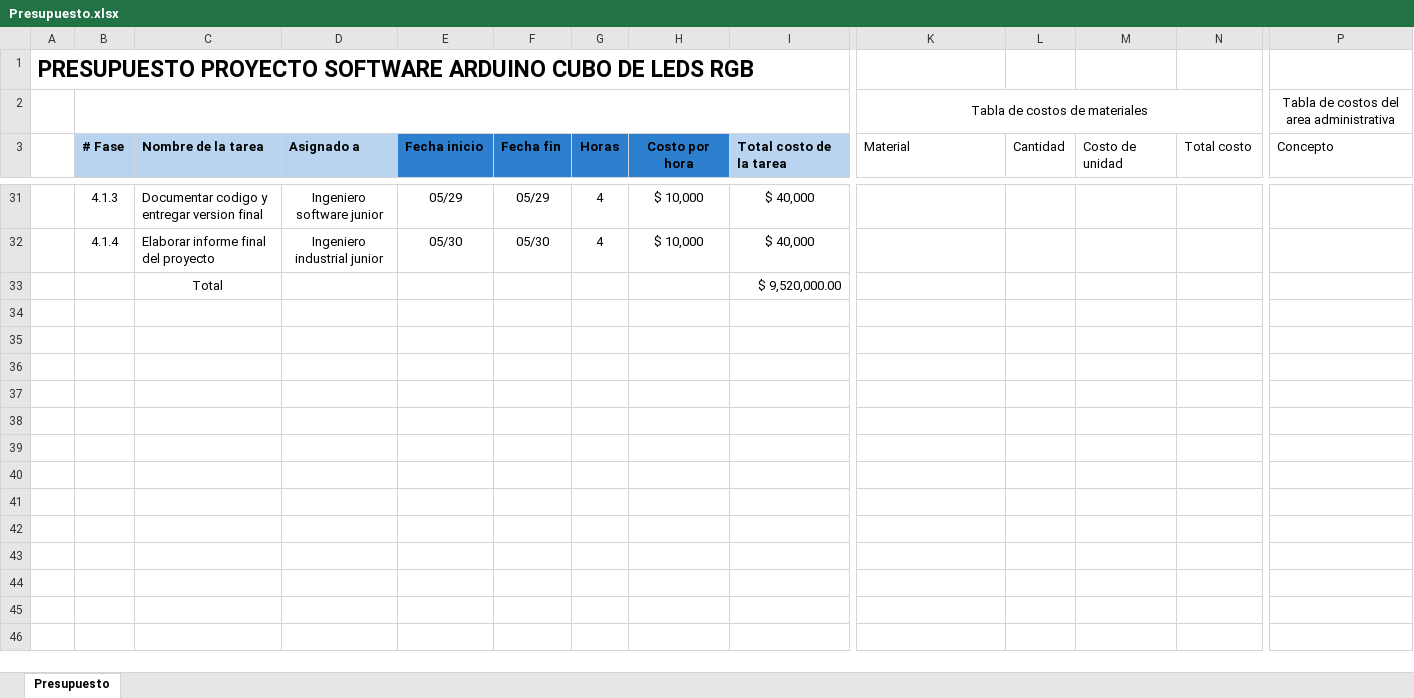
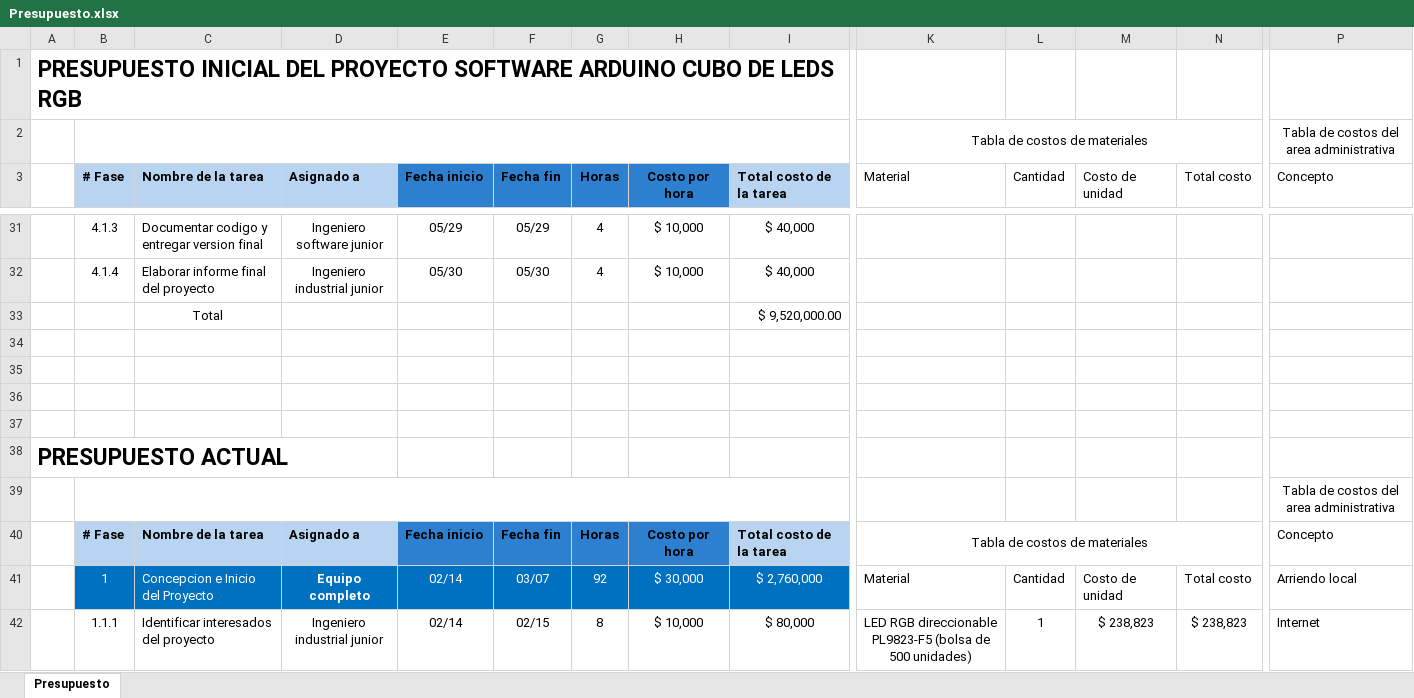
Before and after one commit to JhRA9/codigoArduinoCubo, an Excel workbook: Documentacion/Presupuesto.xlsx, sheet Presupuesto, drawn as a sheet; only a part is shown, gaps mark what is left out; values as stored, in another font and other column widths than the file's, no borders; table styles not drawn; rows hold the shown columns only; the diff covers the shown part only; the diff names each change by its address in the sheet, - before the commit and + after, or states it on an @@ line.

Commit message:
Correcion documentacion

```diff
--- a/Documentacion/Presupuesto.xlsx (sheet Presupuesto)
+++ b/Documentacion/Presupuesto.xlsx (sheet Presupuesto)
-A1: PRESUPUESTO PROYECTO SOFTWARE…
+A1: PRESUPUESTO INICIAL DEL PROYECTO SOFTWARE…
+row 34: (empty)
+row 35: (empty)
+row 36: (empty)
+row 37: (empty)
+row 38: PRESUPUESTO ACTUAL
+row 39:  |  |  |  |  |  |  |  |  |  |  |  |  | Tabla de costos del area administrativa
+row 40:  | # Fase | Nombre de la tarea | Asignado a | Fecha inicio | Fecha fin | Horas | Costo por hora | Total costo de la tarea | Tabla de costos de materiales |  |  |  | Concepto
+row 41:  | 1 | Concepcion e Inicio del Proyecto | Equipo completo | 02/14 | 03/07 | 92 | $ 30,000 | $ 2,760,000 | Material | Cantidad | Costo de unidad | Total costo | Arriendo local
+row 42:  | 1.1.1 | Identificar interesados del proyecto | Ingeniero industrial junior | 02/14 | 02/15 | 8 | $ 10,000 | $ 80,000 | LED RGB direccionable PL9823‑F5 (bolsa de 500 unidades) | 1 | $ 238,823 | $ 238,823 | Internet
```
Also changed, not shown: 45 added rows elsewhere in this sheet, Documentacion/Planeacion cronograma proyecto.xlsx.
